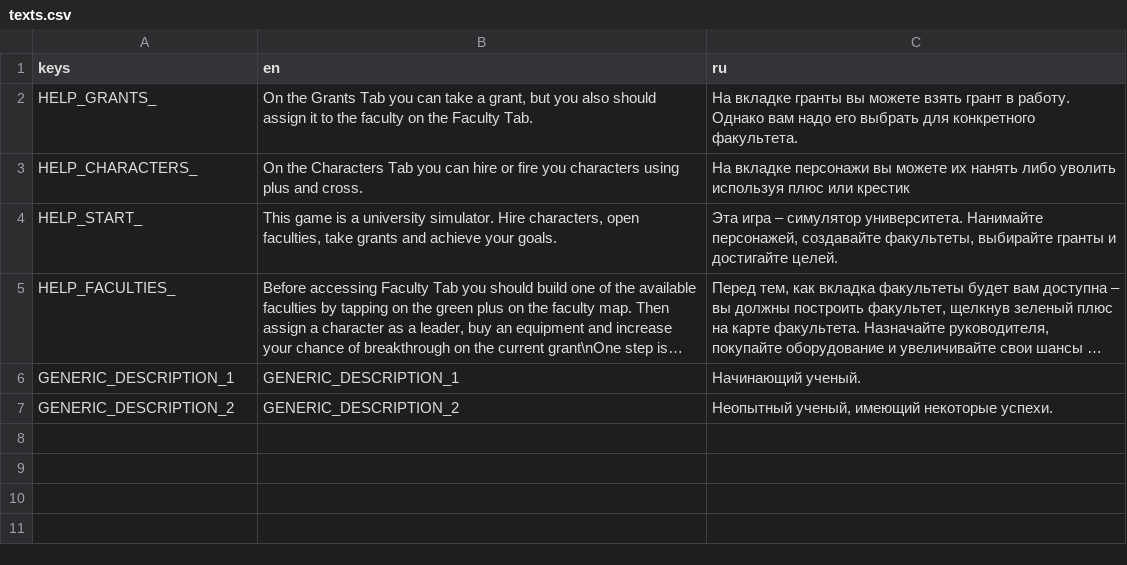
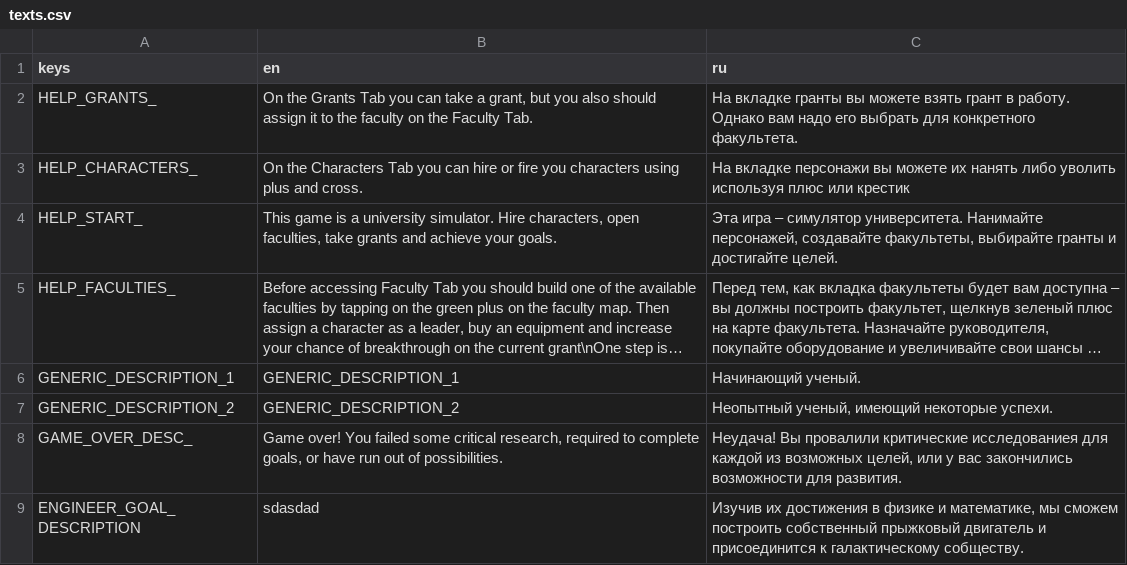
Before and after one commit to VoidDruid/GameOff2021, a CSV file: gamedata/translations/texts.csv, drawn as a sheet; long unchanged cells end in …; the diff names each change by its address in the sheet, - before the commit and + after, or states it on an @@ line.

Commit message:
update texts

```diff
--- a/gamedata/translations/texts.csv
+++ b/gamedata/translations/texts.csv
+row 8: GAME_OVER_DESC_ | Game over! You failed some critical research, required to complete goals, or have run out of possibilities. | Неудача! Вы провалили критические исследованиея для каждой из возможных целей, или у вас закончились возможности для развития.
+row 9: ENGINEER_GOAL_DESCRIPTION | sdasdad | Изучив их достижения в физике и математике, мы сможем построить собственный прыжковый двигатель и присоединится к галактическому собществу.
```
Also changed, not shown: gamedata/translations/names.csv, gamedata/translations/ui.csv, 53 other files.
